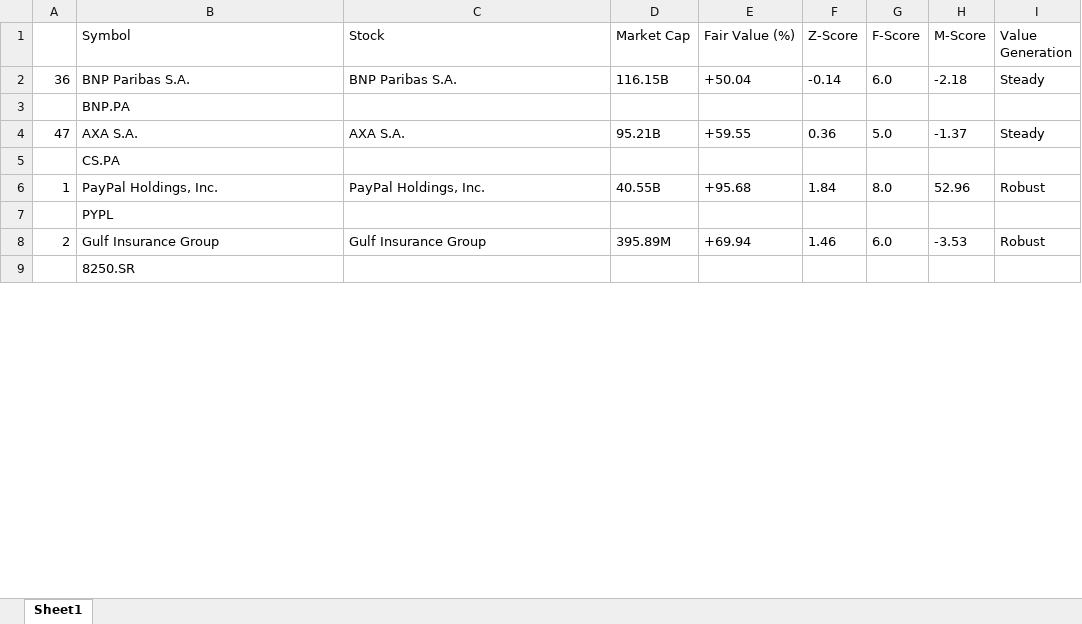
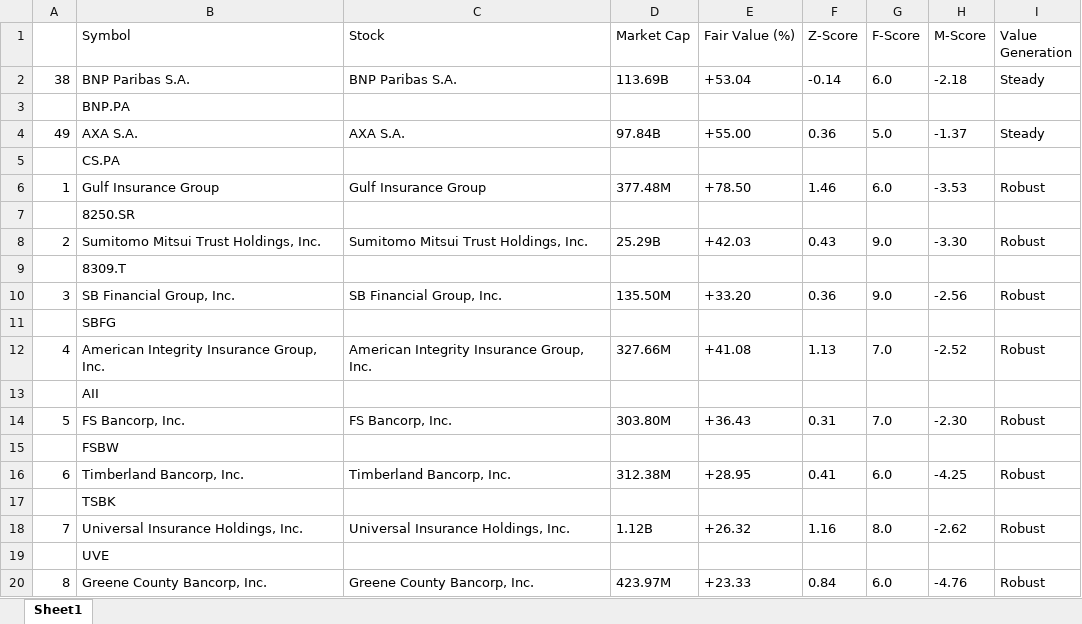
Before and after one commit to scimmione1/FromZeroToQuant-, an Excel workbook: 14_stocks_analysis/01_rankings_sector/2604_fin.xlsx, sheet Sheet1, drawn as a sheet; only a part is shown; values as stored, in another font and other column widths than the file's, no borders; removed rows and columns are numbered as before the commit, all else as after; the diff covers the shown part only; the diff names each change by its address in the sheet, - before the commit and + after, or states it on an @@ line.

Commit message:
add new stocks

```diff
--- a/14_stocks_analysis/01_rankings_sector/2604_fin.xlsx (sheet Sheet1)
+++ b/14_stocks_analysis/01_rankings_sector/2604_fin.xlsx (sheet Sheet1)
-A2: 36
+A2: 38
-D2 (Market Cap): 116.15B
+D2 (Market Cap): 113.69B
-E2 (Fair Value (%)): +50.04
+E2 (Fair Value (%)): +53.04
-A4: 47
+A4: 49
-D4 (Market Cap): 95.21B
+D4 (Market Cap): 97.84B
-E4 (Fair Value (%)): +59.55
+E4 (Fair Value (%)): +55.00
-row 6: 1 | PayPal Holdings, Inc. | PayPal Holdings, Inc. | 40.55B | +95.68 | 1.84 | 8.0 | 52.96 | Robust
-row 7:  | PYPL
-A6: 2
+A6: 1
-D6 (Market Cap): 395.89M
+D6 (Market Cap): 377.48M
-E6 (Fair Value (%)): +69.94
+E6 (Fair Value (%)): +78.50
+row 8: 2 | Sumitomo Mitsui Trust Holdings, Inc. | Sumitomo Mitsui Trust Holdings, Inc. | 25.29B | +42.03 | 0.43 | 9.0 | -3.30 | Robust
+row 9:  | 8309.T
+row 10: 3 | SB Financial Group, Inc. | SB Financial Group, Inc. | 135.50M | +33.20 | 0.36 | 9.0 | -2.56 | Robust
@@ row 13 moved to row 11: SBFG @@
+row 12: 4 | American Integrity Insurance Group, Inc. | American Integrity Insurance Group, Inc. | 327.66M | +41.08 | 1.13 | 7.0 | -2.52 | Robust
@@ row 25 moved to row 13: AII @@
+row 14: 5 | FS Bancorp, Inc. | FS Bancorp, Inc. | 303.80M | +36.43 | 0.31 | 7.0 | -2.30 | Robust
+row 16: 6 | Timberland Bancorp, Inc. | Timberland Bancorp, Inc. | 312.38M | +28.95 | 0.41 | 6.0 | -4.25 | Robust
@@ row 19 moved to row 17: TSBK @@
+row 18: 7 | Universal Insurance Holdings, Inc. | Universal Insurance Holdings, Inc. | 1.12B | +26.32 | 1.16 | 8.0 | -2.62 | Robust
+row 19:  | UVE
+row 20: 8 | Greene County Bancorp, Inc. | Greene County Bancorp, Inc. | 423.97M | +23.33 | 0.84 | 6.0 | -4.76 | Robust
```
Also changed, not shown: 55 added rows, 62 removed rows, 25 moved rows and 6 edited cells elsewhere in this sheet, 14_stocks_analysis/01_rankings_sector/2604_health.xlsx, 4 other files.
